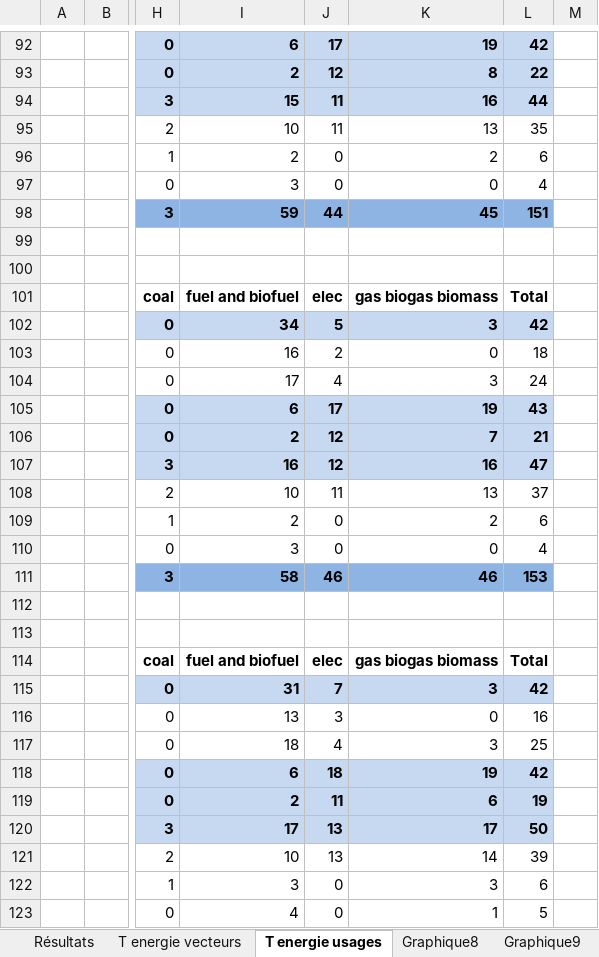
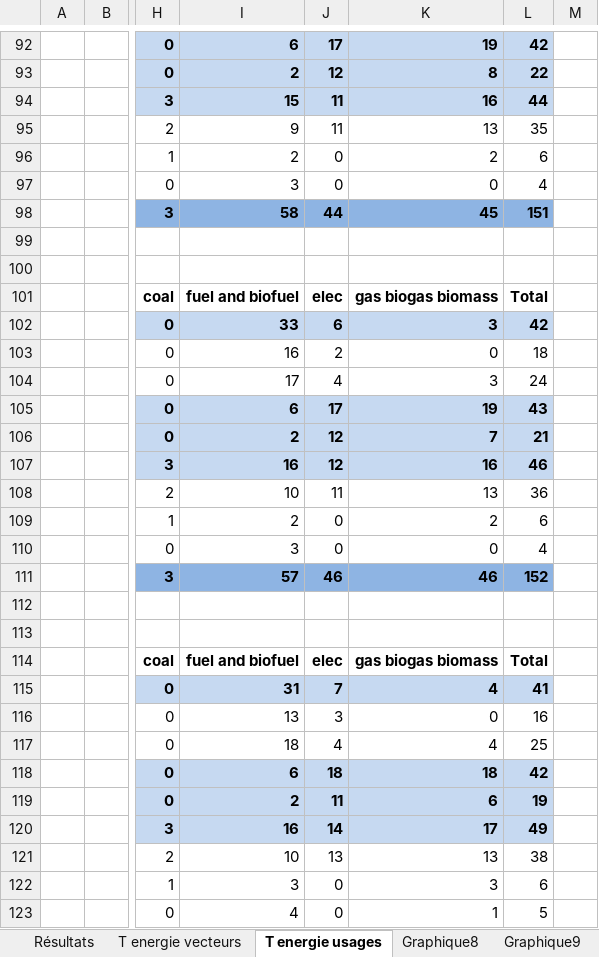
Before and after one commit to ministeres/ThreeME_ADOMIN, an Excel workbook: results/reporting 1 - energie TEND.xlsx, sheet T energie usages, drawn as a sheet; only a part is shown, gaps mark what is left out; values as stored, in another font and other column widths than the file's, no borders; the diff covers the shown part only; the diff names each change by its address in the sheet, - before the commit and + after, or states it on an @@ line.

```diff
--- a/results/reporting 1 - energie TEND.xlsx (sheet T energie usages)
+++ b/results/reporting 1 - energie TEND.xlsx (sheet T energie usages)
-I95: 10
+I95: 9
-I98: 59
+I98: 58
-I102: 34
+I102: 33
-J102: 5
+J102: 6
-L107: 47
+L107: 46
-L108: 37
+L108: 36
-I111: 58
+I111: 57
-L111: 153
+L111: 152
-K115: 3
+K115: 4
-L115: 42
+L115: 41
-K117: 3
+K117: 4
-K118: 19
+K118: 18
-I120: 17
+I120: 16
-J120: 13
+J120: 14
-L120: 50
+L120: 49
-K121: 14
+K121: 13
-L121: 39
+L121: 38
```
Also changed, not shown: 44 edited cells elsewhere in this sheet, sheet Résultats, sheet T CO2, formulas that keep their value, charts or pictures, results/reporting 2 - energie SNBC3.xlsx, 4 other files.
